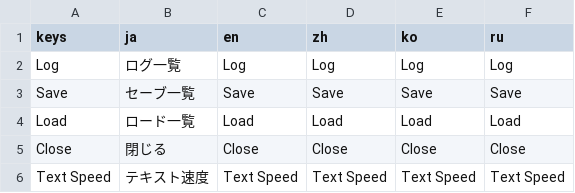
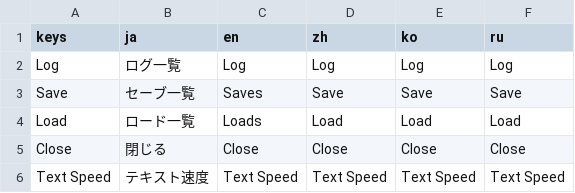
Before and after one commit to uskz/arai_Localization, a CSV file: translation.csv, drawn as a sheet; only a part is shown.

Commit message:
Update translation.csv
テスト

```diff
--- a/translation.csv
+++ b/translation.csv
@@ -2,4 +2,4 @@
 "Log","ログ一覧","Log","Log","Log","Log"
-"Save","セーブ一覧","Save","Save","Save","Save"
-"Load","ロード一覧","Load","Load","Load","Load"
+"Save","セーブ一覧","Saves","Save","Save","Save"
+"Load","ロード一覧","Loads","Load","Load","Load"
 "Close","閉じる","Close","Close","Close","Close"
```
